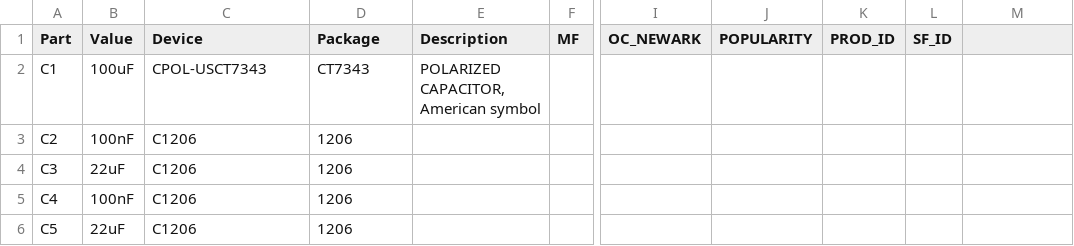
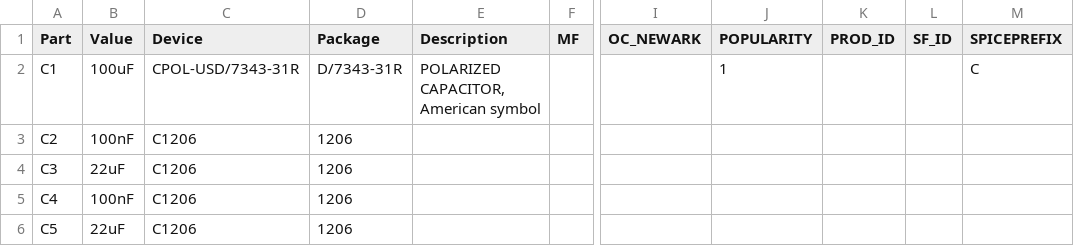
Before and after one commit to JGAguado/Smart_Domotics, a CSV file: Gardening/Smart_Garden/Production/Assembly/BOM_Smart Garden.csv, drawn as a sheet; only a part is shown, gaps mark what is left out; the diff covers the shown part only; the diff names each change by its address in the sheet, - before the commit and + after, or states it on an @@ line.

Commit message:
Updated Production files ready to order for Smart-garden V1.1.0

```diff
--- a/Gardening/Smart_Garden/Production/Assembly/BOM_Smart Garden.csv
+++ b/Gardening/Smart_Garden/Production/Assembly/BOM_Smart Garden.csv
-M1: (empty)
+M1: SPICEPREFIX
-C2 (Device): CPOL-USCT7343
+C2 (Device): CPOL-USD/7343-31R
-D2 (Package): CT7343
+D2 (Package): D/7343-31R
-J2 (POPULARITY): (empty)
+J2 (POPULARITY): 1
-M2 (SPICEPREFIX): (empty)
+M2 (SPICEPREFIX): C
```
Also changed, not shown: 11 added rows and 2 removed rows elsewhere in this file, Gardening/Smart_Garden/Production/Assembly/PnP_Smart Garden_back.csv, Gardening/Smart_Garden/Production/Assembly/PnP_Smart Garden_front.csv, 23 other files.
